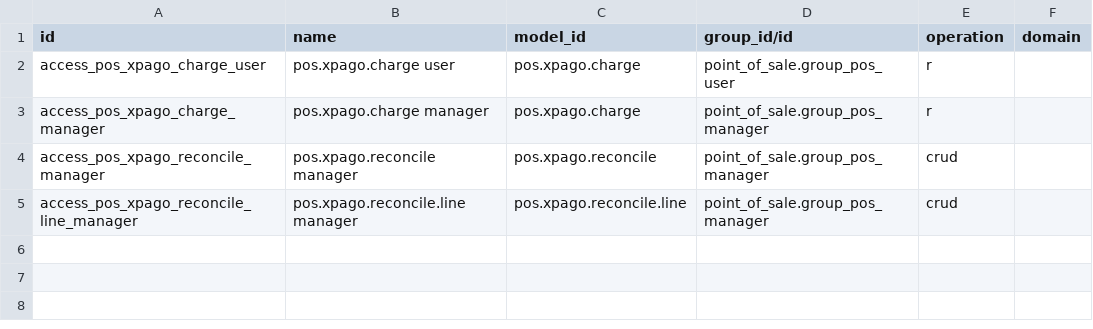
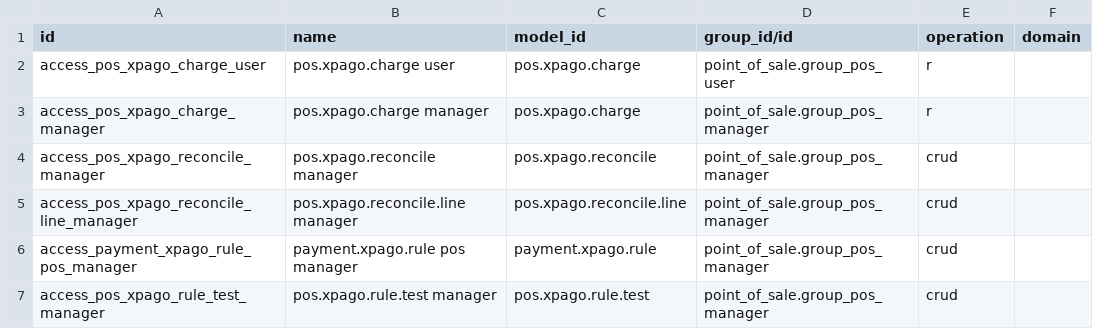
Before and after one commit to Cristofferson/xubax-odoo-apps, a CSV file: pos_xpago/security/ir.access.csv, drawn as a sheet.

```diff
--- a/pos_xpago/security/ir.access.csv
+++ b/pos_xpago/security/ir.access.csv
@@ -5 +5,3 @@ access_pos_xpago_reconcile_manager,pos.xpago.reconcile manager,pos.xpago.reconci
 access_pos_xpago_reconcile_line_manager,pos.xpago.reconcile.line manager,pos.xpago.reconcile.line,point_of_sale.group_pos_manager,crud,
+access_payment_xpago_rule_pos_manager,payment.xpago.rule pos manager,payment.xpago.rule,point_of_sale.group_pos_manager,crud,
+access_pos_xpago_rule_test_manager,pos.xpago.rule.test manager,pos.xpago.rule.test,point_of_sale.group_pos_manager,crud,
```
Also changed, not shown: payment_xpago/security/ir.access.csv, 33 other files.
